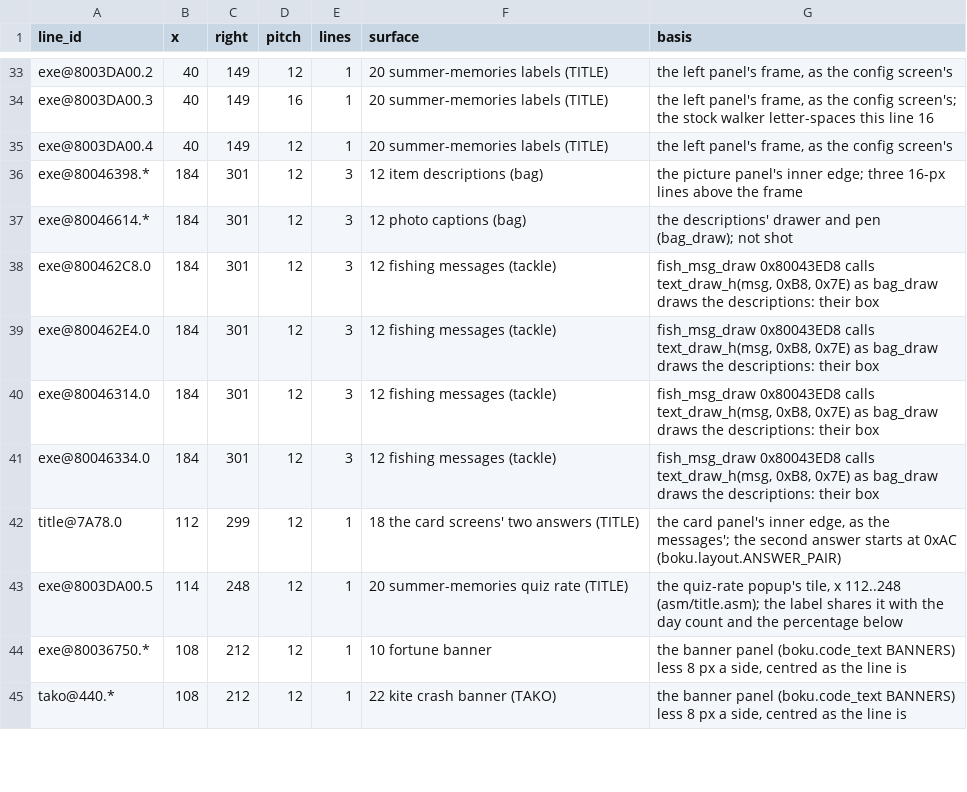
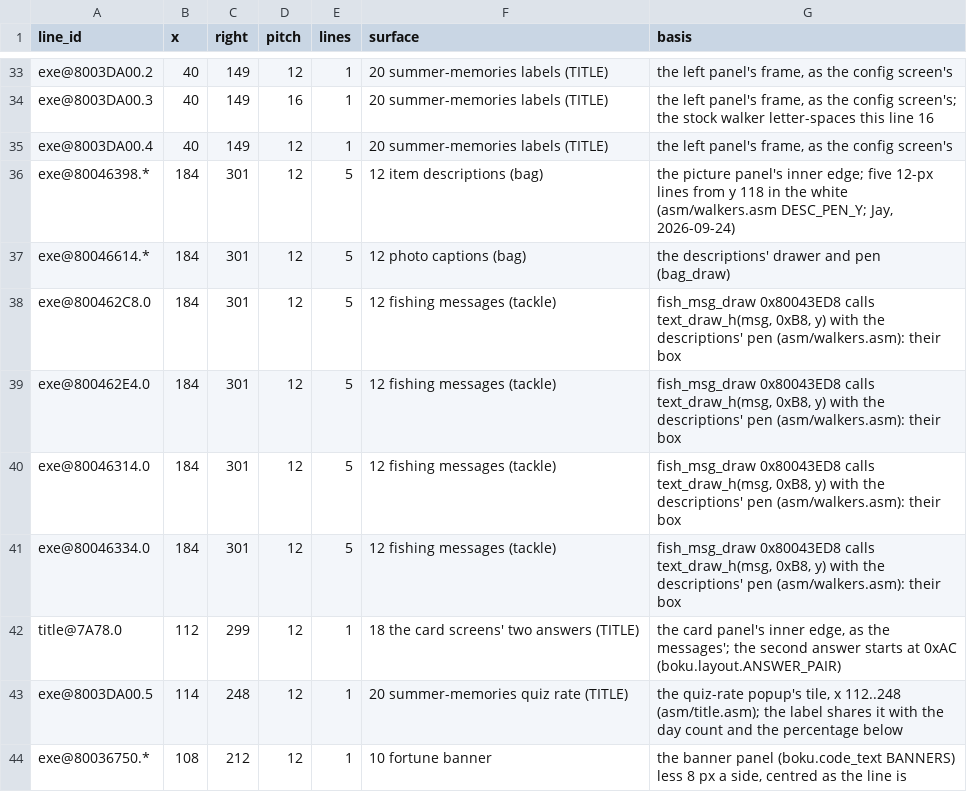
Before and after one commit to jeapostrophe/boku-ps1, a TSV file: research/data/text-boxes.tsv, drawn as a sheet; only a part is shown, gaps mark what is left out; the shorter side is filled out with more unchanged rows.

```diff
--- a/research/data/text-boxes.tsv
+++ b/research/data/text-boxes.tsv
@@ -35,8 +35,8 @@ exe@8003DA00.3	40	149	16	1	20 summer-memories labels (TITLE)	the left panel's fr
 exe@8003DA00.4	40	149	12	1	20 summer-memories labels (TITLE)	the left panel's frame, as the config screen's
-exe@80046398.*	184	301	12	3	12 item descriptions (bag)	the picture panel's inner edge; three 16-px lines above the frame
-exe@80046614.*	184	301	12	3	12 photo captions (bag)	the descriptions' drawer and pen (bag_draw); not shot
-exe@800462C8.0	184	301	12	3	12 fishing messages (tackle)	fish_msg_draw 0x80043ED8 calls text_draw_h(msg, 0xB8, 0x7E) as bag_draw draws the descriptions: their box
-exe@800462E4.0	184	301	12	3	12 fishing messages (tackle)	fish_msg_draw 0x80043ED8 calls text_draw_h(msg, 0xB8, 0x7E) as bag_draw draws the descriptions: their box
-exe@80046314.0	184	301	12	3	12 fishing messages (tackle)	fish_msg_draw 0x80043ED8 calls text_draw_h(msg, 0xB8, 0x7E) as bag_draw draws the descriptions: their box
-exe@80046334.0	184	301	12	3	12 fishing messages (tackle)	fish_msg_draw 0x80043ED8 calls text_draw_h(msg, 0xB8, 0x7E) as bag_draw draws the descriptions: their box
+exe@80046398.*	184	301	12	5	12 item descriptions (bag)	the picture panel's inner edge; five 12-px lines from y 118 in the white (asm/walkers.asm DESC_PEN_Y; Jay, 2026-09-24)
+exe@80046614.*	184	301	12	5	12 photo captions (bag)	the descriptions' drawer and pen (bag_draw)
+exe@800462C8.0	184	301	12	5	12 fishing messages (tackle)	fish_msg_draw 0x80043ED8 calls text_draw_h(msg, 0xB8, y) with the descriptions' pen (asm/walkers.asm): their box
+exe@800462E4.0	184	301	12	5	12 fishing messages (tackle)	fish_msg_draw 0x80043ED8 calls text_draw_h(msg, 0xB8, y) with the descriptions' pen (asm/walkers.asm): their box
+exe@80046314.0	184	301	12	5	12 fishing messages (tackle)	fish_msg_draw 0x80043ED8 calls text_draw_h(msg, 0xB8, y) with the descriptions' pen (asm/walkers.asm): their box
+exe@80046334.0	184	301	12	5	12 fishing messages (tackle)	fish_msg_draw 0x80043ED8 calls text_draw_h(msg, 0xB8, y) with the descriptions' pen (asm/walkers.asm): their box
 title@7A78.0	112	299	12	1	18 the card screens' two answers (TITLE)	the card panel's inner edge, as the messages'; the second answer starts at 0xAC (boku.layout.ANSWER_PAIR)
```
Also changed, not shown: 22 other files.
